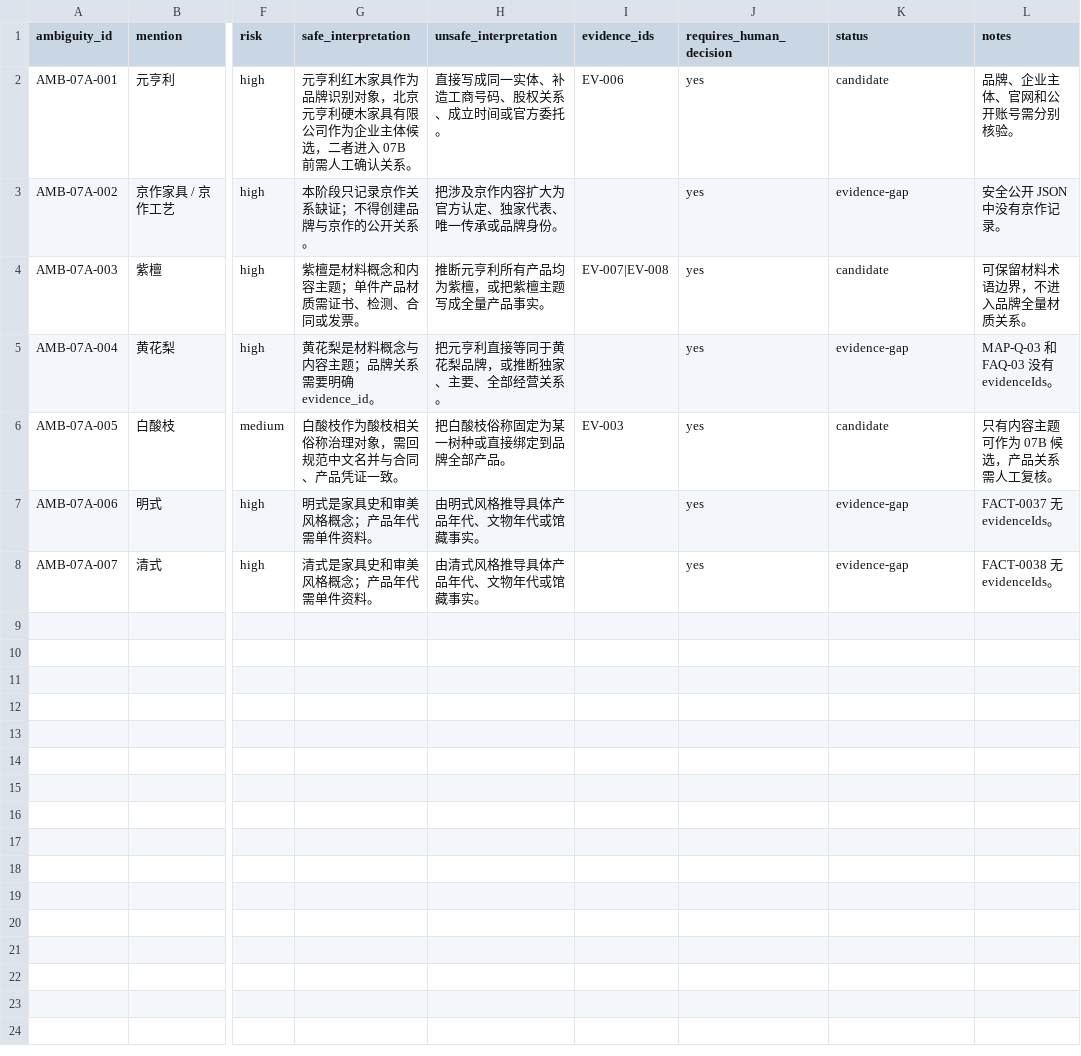
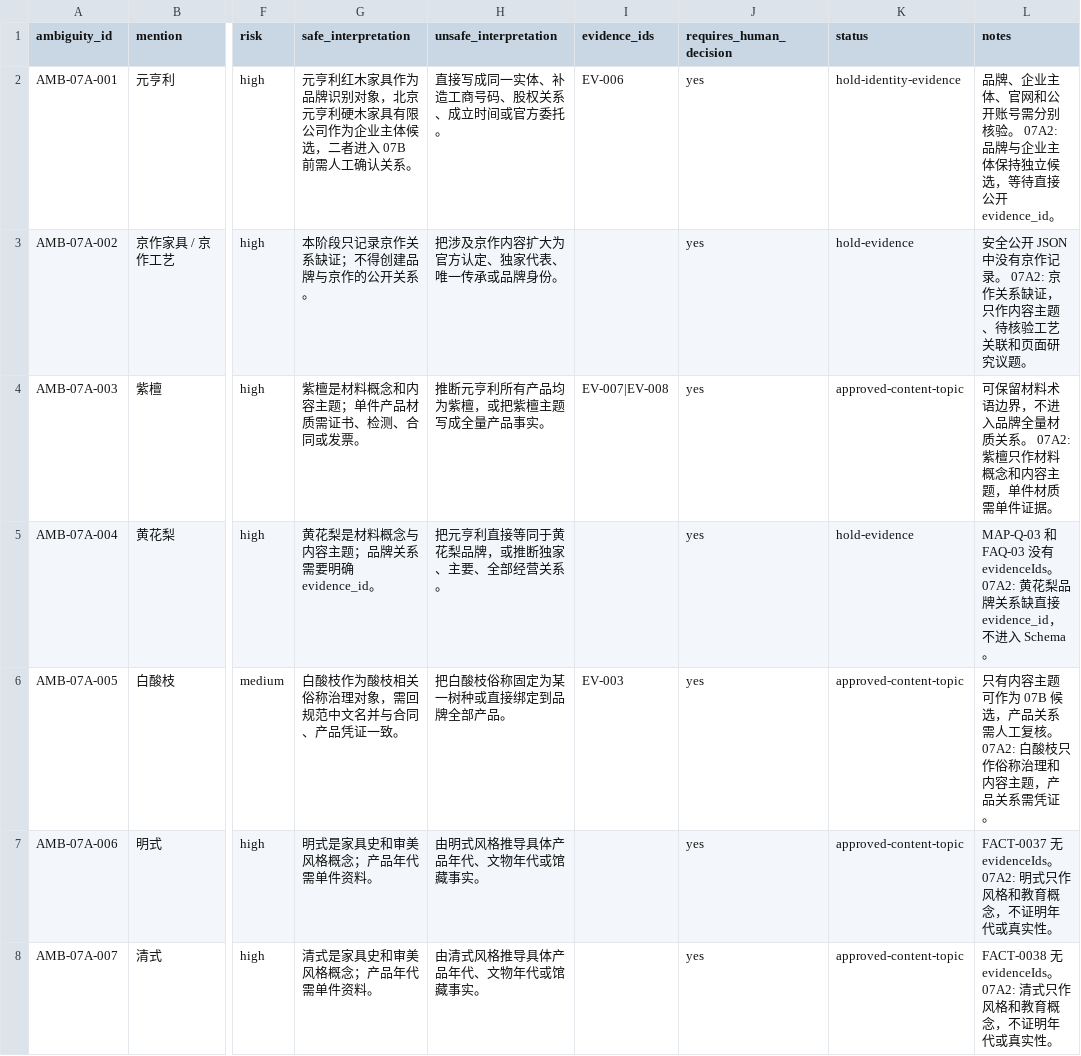
Before and after one commit to evelay/yhl-geo-portfolio, a CSV file: docs/07a-disambiguation-table.csv, drawn as a sheet; only a part is shown, gaps mark what is left out; the diff names each change by its address in the sheet, - before the commit and + after, or states it on an @@ line.

```diff
--- a/docs/07a-disambiguation-table.csv
+++ b/docs/07a-disambiguation-table.csv
-K2 (status): candidate
+K2 (status): hold-identity-evidence
-L2 (notes): 品牌、企业主体、官网和公开账号需分别核验。
+L2 (notes): 品牌、企业主体、官网和公开账号需分别核验。 07A2: 品牌与企业主体保持独立候选，等待直接公开 evidence_id。
-K3 (status): evidence-gap
+K3 (status): hold-evidence
-L3 (notes): 安全公开 JSON 中没有京作记录。
+L3 (notes): 安全公开 JSON 中没有京作记录。 07A2: 京作关系缺证，只作内容主题、待核验工艺关联和页面研究议题。
-K4 (status): candidate
+K4 (status): approved-content-topic
-L4 (notes): 可保留材料术语边界，不进入品牌全量材质关系。
+L4 (notes): 可保留材料术语边界，不进入品牌全量材质关系。 07A2: 紫檀只作材料概念和内容主题，单件材质需单件证据。
-K5 (status): evidence-gap
+K5 (status): hold-evidence
-L5 (notes): …evidenceIds。
+L5 (notes): …evidenceIds。 07A2: 黄花梨品牌关系缺直接 evidence_id，不进入 Schema。
-K6 (status): candidate
+K6 (status): approved-content-topic
-L6 (notes): 只有内容主题可作为 07B 候选，产品关系需人工复核。
+L6 (notes): 只有内容主题可作为 07B 候选，产品关系需人工复核。 07A2: 白酸枝只作俗称治理和内容主题，产品关系需凭证。
-K7:K8 (status): evidence-gap
+K7:K8 (status): approved-content-topic
-L7 (notes): FACT-0037 无 evidenceIds。
+L7 (notes): FACT-0037 无 evidenceIds。 07A2: 明式只作风格和教育概念，不证明年代或真实性。
-L8 (notes): FACT-0038 无 evidenceIds。
+L8 (notes): FACT-0038 无 evidenceIds。 07A2: 清式只作风格和教育概念，不证明年代或真实性。
```
Also changed, not shown: docs/07a-relation-ledger.csv, docs/07a-schema-input-candidates.csv, 5 other files.
